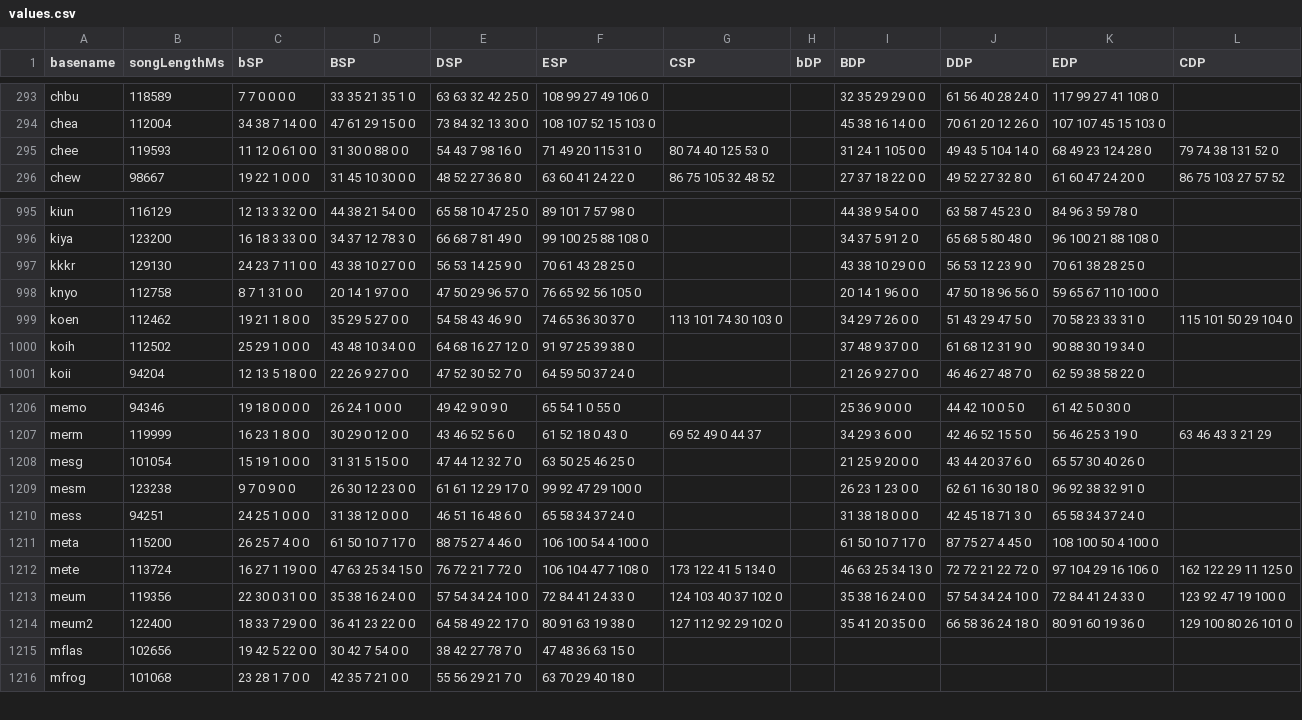
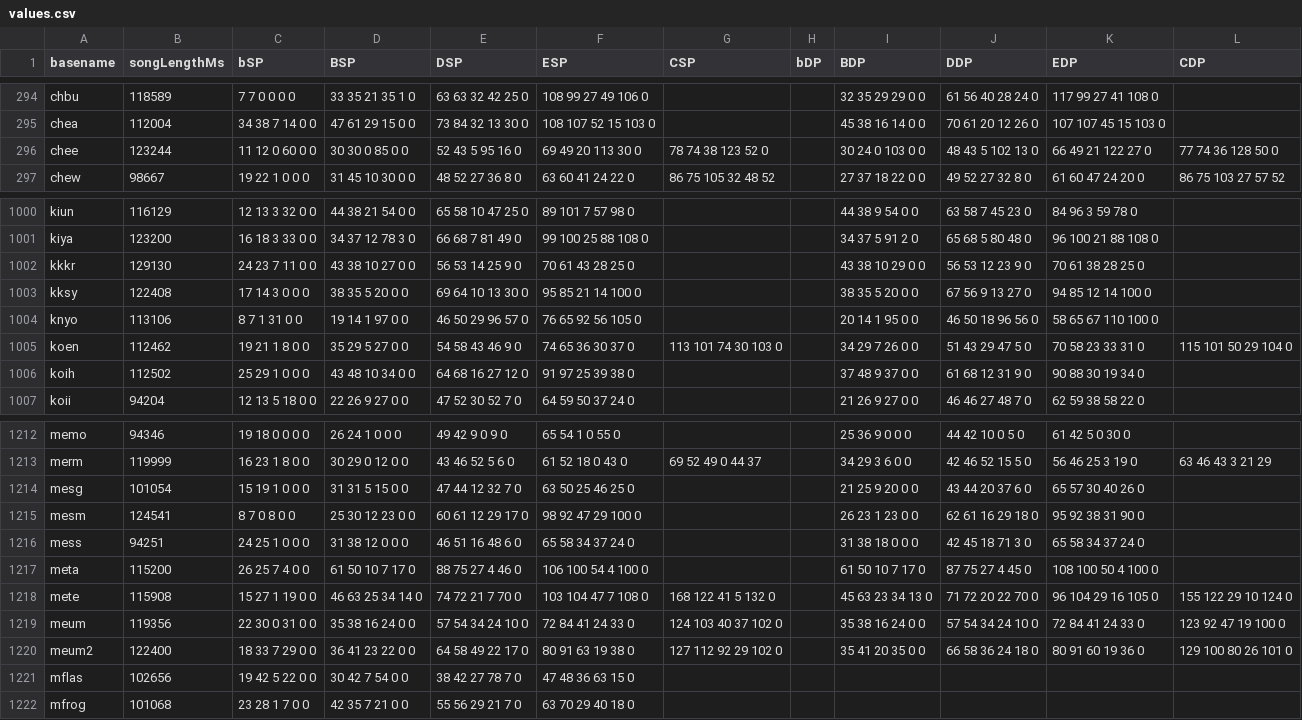
Before and after one commit to aznguymp4/DDR-jackets, a CSV file: calcGrooveRadar/values.csv, drawn as a sheet; only a part is shown, gaps mark what is left out; the diff covers the shown part only.

```diff
--- a/calcGrooveRadar/values.csv
+++ b/calcGrooveRadar/values.csv
@@ -294,3 +295,3 @@ chbu,118589,7 7 0 0 0 0,33 35 21 35 1 0,63 63 32 42 25 0,108 99 27 49 106 0,,,32
 chea,112004,34 38 7 14 0 0,47 61 29 15 0 0,73 84 32 13 30 0,108 107 52 15 103 0,,,45 38 16 14 0 0,70 61 20 12 26 0,107 107 45 15 103 0,
-chee,119593,11 12 0 61 0 0,31 30 0 88 0 0,54 43 7 98 16 0,71 49 20 115 31 0,80 74 40 125 53 0,,31 24 1 105 0 0,49 43 5 104 14 0,68 49 23 124 28 0,79 74 38 131 52 0
+chee,123244,11 12 0 60 0 0,30 30 0 85 0 0,52 43 5 95 16 0,69 49 20 113 30 0,78 74 38 123 52 0,,30 24 0 103 0 0,48 43 5 102 13 0,66 49 21 122 27 0,77 74 36 128 50 0
 chew,98667,19 22 1 0 0 0,31 45 10 30 0 0,48 52 27 36 8 0,63 60 41 24 22 0,86 75 105 32 48 52,,27 37 18 22 0 0,49 52 27 32 8 0,61 60 47 24 20 0,86 75 103 27 57 52
@@ -997,3 +1002,4 @@ kiya,123200,16 18 3 33 0 0,34 37 12 78 3 0,66 68 7 81 49 0,99 100 25 88 108 0,,,
 kkkr,129130,24 23 7 11 0 0,43 38 10 27 0 0,56 53 14 25 9 0,70 61 43 28 25 0,,,43 38 10 29 0 0,56 53 12 23 9 0,70 61 38 28 25 0,
-knyo,112758,8 7 1 31 0 0,20 14 1 97 0 0,47 50 29 96 57 0,76 65 92 56 105 0,,,20 14 1 96 0 0,47 50 18 96 56 0,59 65 67 110 100 0,
+kksy,122408,17 14 3 0 0 0,38 35 5 20 0 0,69 64 10 13 30 0,95 85 21 14 100 0,,,38 35 5 20 0 0,67 56 9 13 27 0,94 85 12 14 100 0,
+knyo,113106,8 7 1 31 0 0,19 14 1 97 0 0,46 50 29 96 57 0,76 65 92 56 105 0,,,20 14 1 95 0 0,46 50 18 96 56 0,58 65 67 110 100 0,
 koen,112462,19 21 1 8 0 0,35 29 5 27 0 0,54 58 43 46 9 0,74 65 36 30 37 0,113 101 74 30 103 0,,34 29 7 26 0 0,51 43 29 47 5 0,70 58 23 33 31 0,115 101 50 29 104 0
@@ -1208,6 +1214,6 @@ merm,119999,16 23 1 8 0 0,30 29 0 12 0 0,43 46 52 5 6 0,61 52 18 0 43 0,69 52 49
 mesg,101054,15 19 1 0 0 0,31 31 5 15 0 0,47 44 12 32 7 0,63 50 25 46 25 0,,,21 25 9 20 0 0,43 44 20 37 6 0,65 57 30 40 26 0,
-mesm,123238,9 7 0 9 0 0,26 30 12 23 0 0,61 61 12 29 17 0,99 92 47 29 100 0,,,26 23 1 23 0 0,62 61 16 30 18 0,96 92 38 32 91 0,
+mesm,124541,8 7 0 8 0 0,25 30 12 23 0 0,60 61 12 29 17 0,98 92 47 29 100 0,,,26 23 1 23 0 0,62 61 16 29 18 0,95 92 38 31 90 0,
 mess,94251,24 25 1 0 0 0,31 38 12 0 0 0,46 51 16 48 6 0,65 58 34 37 24 0,,,31 38 18 0 0 0,42 45 18 71 3 0,65 58 34 37 24 0,
 meta,115200,26 25 7 4 0 0,61 50 10 7 17 0,88 75 27 4 46 0,106 100 54 4 100 0,,,61 50 10 7 17 0,87 75 27 4 45 0,108 100 50 4 100 0,
-mete,113724,16 27 1 19 0 0,47 63 25 34 15 0,76 72 21 7 72 0,106 104 47 7 108 0,173 122 41 5 134 0,,46 63 25 34 13 0,72 72 21 22 72 0,97 104 29 16 106 0,162 122 29 11 125 0
+mete,115908,15 27 1 19 0 0,46 63 25 34 14 0,74 72 21 7 70 0,103 104 47 7 108 0,168 122 41 5 132 0,,45 63 23 34 13 0,71 72 20 22 70 0,96 104 29 16 105 0,155 122 29 10 124 0
 meum,119356,22 30 0 31 0 0,35 38 16 24 0 0,57 54 34 24 10 0,72 84 41 24 33 0,124 103 40 37 102 0,,35 38 16 24 0 0,57 54 34 24 10 0,72 84 41 24 33 0,123 92 47 19 100 0
```
Also changed, not shown: 7 added rows and 64 edited cells elsewhere in this file, 47 other files.
